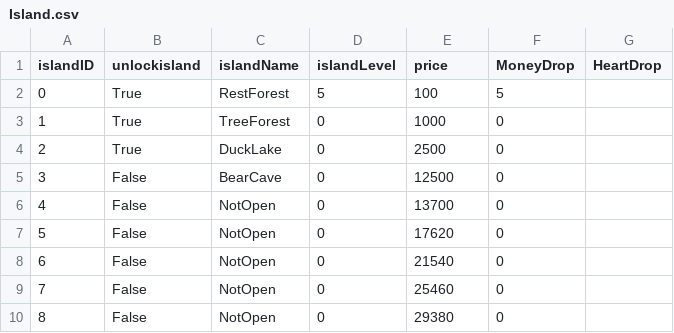
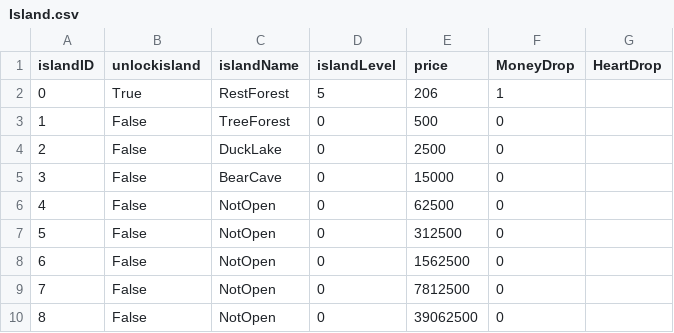
Before and after one commit to Chisato93/UnityStudy2, a CSV file: Assets/StreamingAssets/Island.csv, drawn as a sheet.

```diff
--- a/Assets/StreamingAssets/Island.csv
+++ b/Assets/StreamingAssets/Island.csv
@@ -1,10 +1,10 @@
 islandID,unlockisland,islandName,islandLevel,price,MoneyDrop,HeartDrop
-0,True,RestForest,5,100,5
-1,True,TreeForest,0,1000,0
-2,True,DuckLake,0,2500,0
-3,False,BearCave,0,12500,0
-4,False,NotOpen,0,13700,0
-5,False,NotOpen,0,17620,0
-6,False,NotOpen,0,21540,0
-7,False,NotOpen,0,25460,0
-8,False,NotOpen,0,29380,0
+0,True,RestForest,5,206,1
+1,False,TreeForest,0,500,0
+2,False,DuckLake,0,2500,0
+3,False,BearCave,0,15000,0
+4,False,NotOpen,0,62500,0
+5,False,NotOpen,0,312500,0
+6,False,NotOpen,0,1562500,0
+7,False,NotOpen,0,7812500,0
+8,False,NotOpen,0,39062500,0
```
Also changed, not shown: 22 other files.
